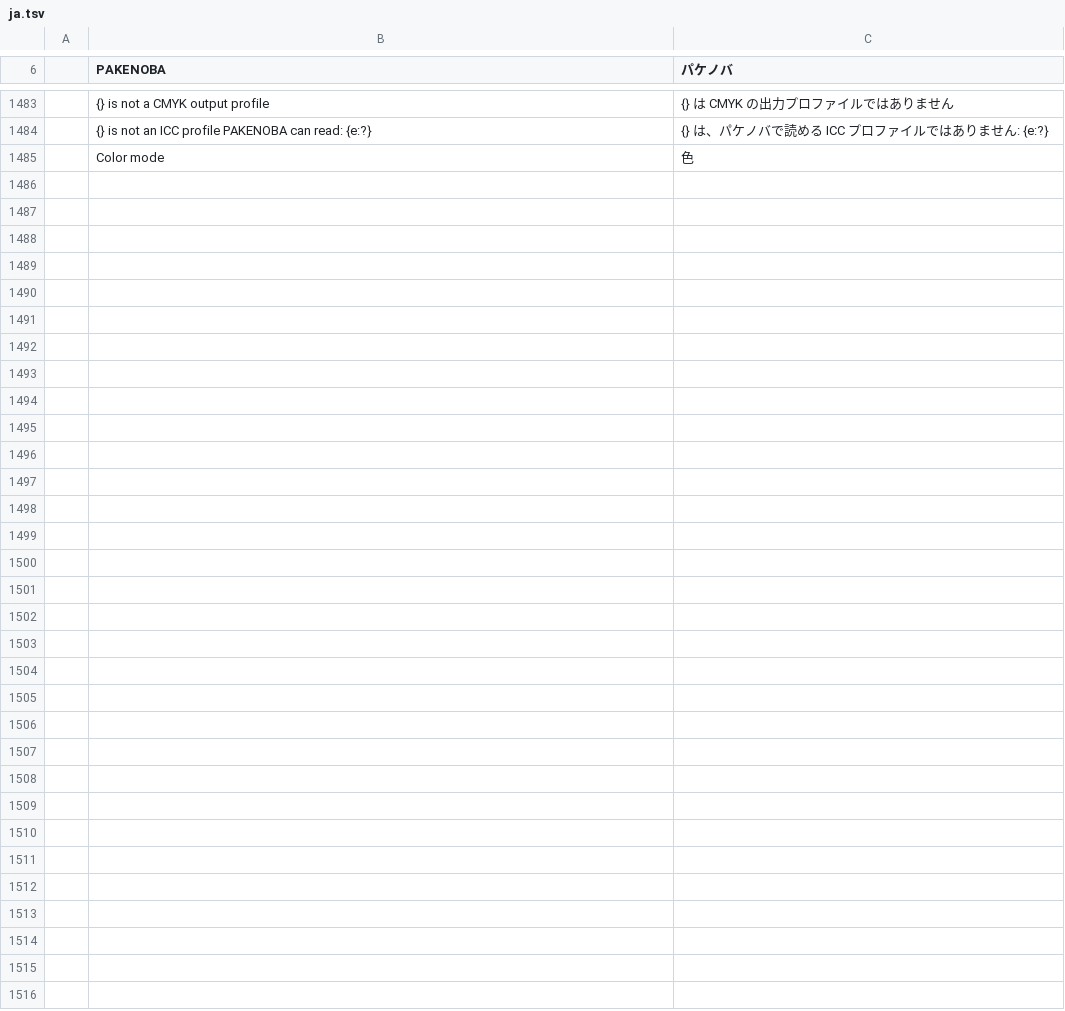
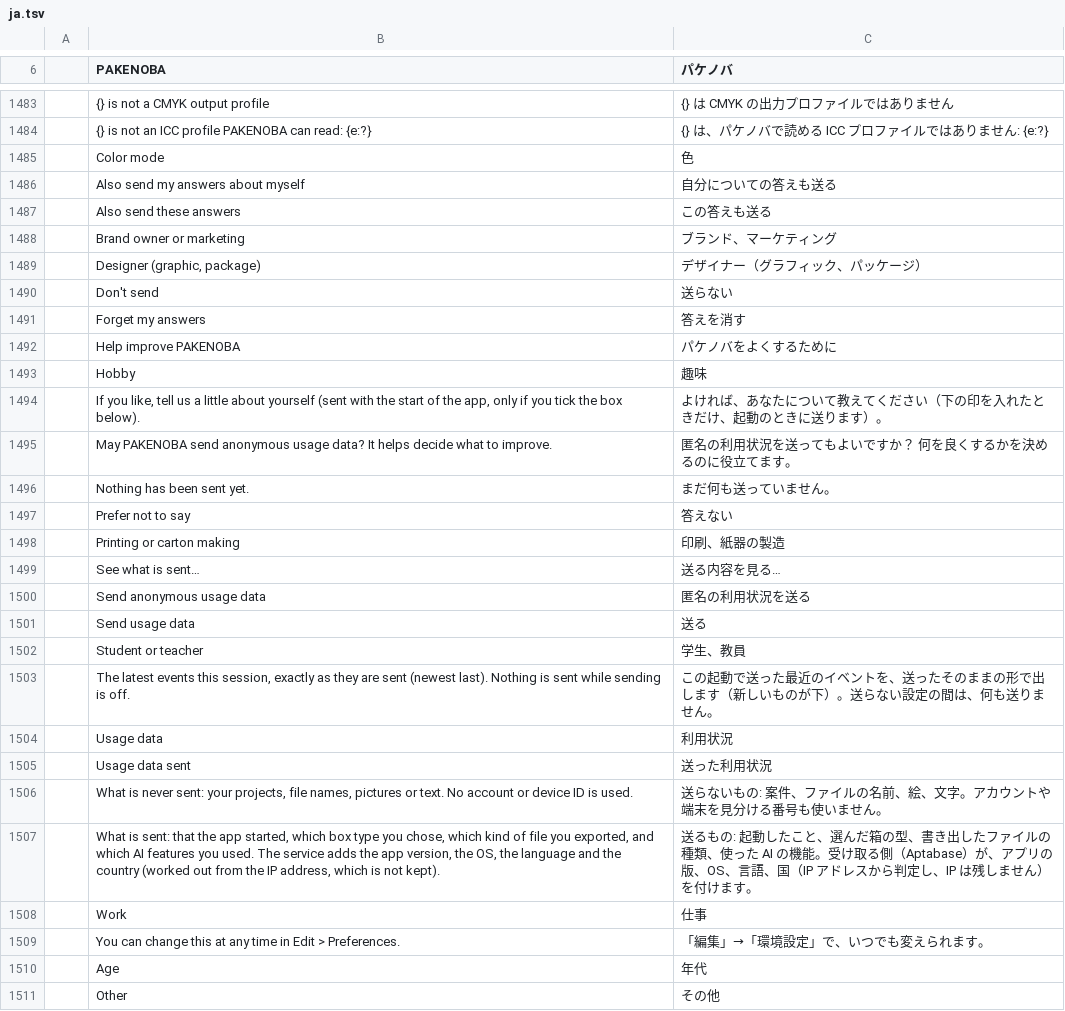
Before and after one commit to TJ16th/pakenoba, a TSV file: crates/pakenoba-i18n/catalogs/ja.tsv, drawn as a sheet; only a part is shown, gaps mark what is left out; the diff names each change by its address in the sheet, - before the commit and + after, or states it on an @@ line.

```diff
--- a/crates/pakenoba-i18n/catalogs/ja.tsv
+++ b/crates/pakenoba-i18n/catalogs/ja.tsv
+row 1486:  | Also send my answers about myself | 自分についての答えも送る
+row 1487:  | Also send these answers | この答えも送る
+row 1488:  | Brand owner or marketing | ブランド、マーケティング
+row 1489:  | Designer (graphic, package) | デザイナー（グラフィック、パッケージ）
+row 1490:  | Don't send | 送らない
+row 1491:  | Forget my answers | 答えを消す
+row 1492:  | Help improve PAKENOBA | パケノバをよくするために
+row 1493:  | Hobby | 趣味
+row 1494:  | If you like, tell us a little about yourself (sent with the start of the app, only if you tick the box below). | よければ、あなたについて教えてください（下の印を入れたときだけ、起動のときに送ります）。
+row 1495:  | May PAKENOBA send anonymous usage data? It helps decide what to improve. | 匿名の利用状況を送ってもよいですか？ 何を良くするかを決めるのに役立てます。
+row 1496:  | Nothing has been sent yet. | まだ何も送っていません。
+row 1497:  | Prefer not to say | 答えない
+row 1498:  | Printing or carton making | 印刷、紙器の製造
+row 1499:  | See what is sent… | 送る内容を見る…
+row 1500:  | Send anonymous usage data | 匿名の利用状況を送る
+row 1501:  | Send usage data | 送る
+row 1502:  | Student or teacher | 学生、教員
+row 1503:  | The latest events this session, exactly as they are sent (newest last). Nothing is sent while sending is off. | この起動で送った最近のイベントを、送ったそのままの形で出します（新しいものが下）。送らない設定の間は、何も送りません。
+row 1504:  | Usage data | 利用状況
+row 1505:  | Usage data sent | 送った利用状況
+row 1506:  | What is never sent: your projects, file names, pictures or text. No account or device ID is used. | 送らないもの: 案件、ファイルの名前、絵、文字。アカウントや端末を見分ける番号も使いません。
+row 1507:  | What is sent: that the app started, which box type you chose, which kind of file you exported, and which AI features you used. The service adds the app version, the OS, the language and the country (worked out from the IP address, which is not kept). | 送るもの: 起動したこと、選んだ箱の型、書き出したファイルの種類、使った AI の機能。受け取る側（Aptabase）が、アプリの版、OS、言語、国（IP アドレスから判定し、IP は残しません）を付けます。
+row 1508:  | Work | 仕事
+row 1509:  | You can change this at any time in Edit > Preferences. | 「編集」→「環境設定」で、いつでも変えられます。
+row 1510:  | Age | 年代
+row 1511:  | Other | その他
```
Also changed, not shown: 11 other files.
